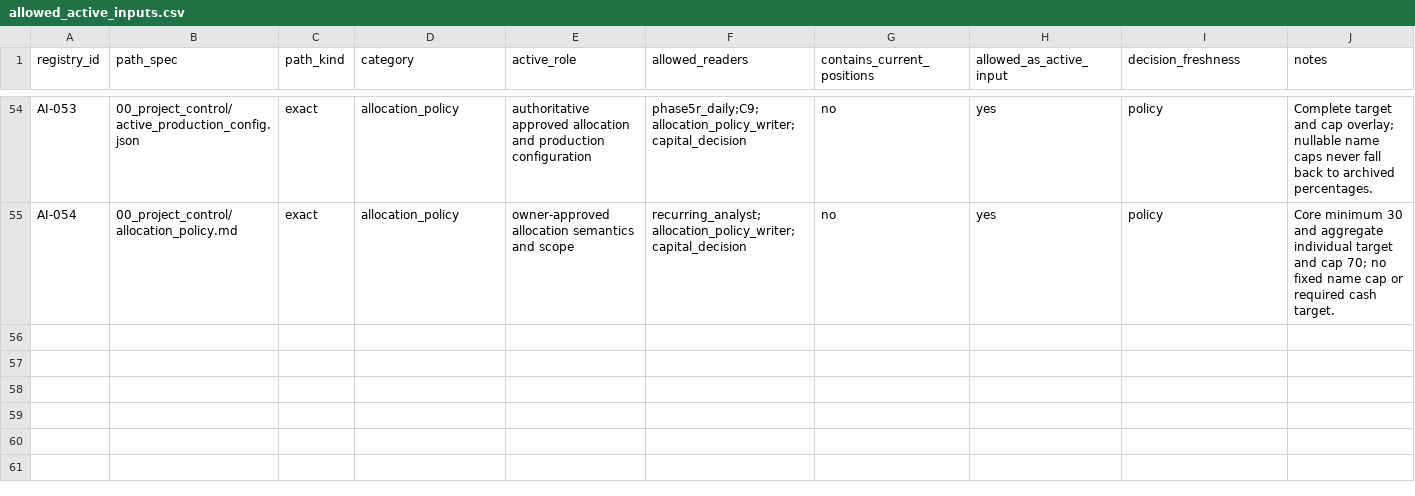
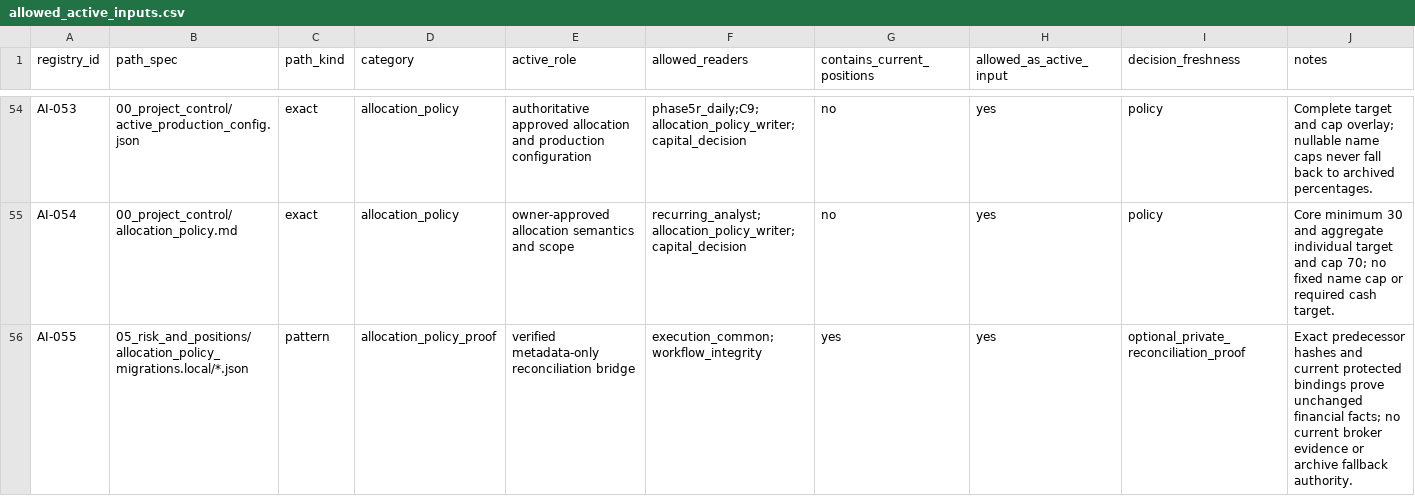
Before and after one commit to stevenchenjy/equity, a CSV file: 00_project_control/allowed_active_inputs.csv, drawn as a sheet; only a part is shown, gaps mark what is left out.

Commit message:
Preserve reconciliation through verified allocation-only migration

```diff
--- a/00_project_control/allowed_active_inputs.csv
+++ b/00_project_control/allowed_active_inputs.csv
@@ -55 +55,2 @@ AI-053,00_project_control/active_production_config.json,exact,allocation_policy,
 AI-054,00_project_control/allocation_policy.md,exact,allocation_policy,owner-approved allocation semantics and scope,recurring_analyst;allocation_policy_writer;capital_decision,no,yes,policy,Core minimum 30 and aggregate individual target and cap 70; no fixed name cap or required cash target.
+AI-055,05_risk_and_positions/allocation_policy_migrations.local/*.json,pattern,allocation_policy_proof,verified metadata-only reconciliation bridge,execution_common;workflow_integrity,yes,yes,optional_private_reconciliation_proof,Exact predecessor hashes and current protected bindings prove unchanged financial facts; no current broker evidence or archive fallback authority.
```
Also changed, not shown: 16 other files.
